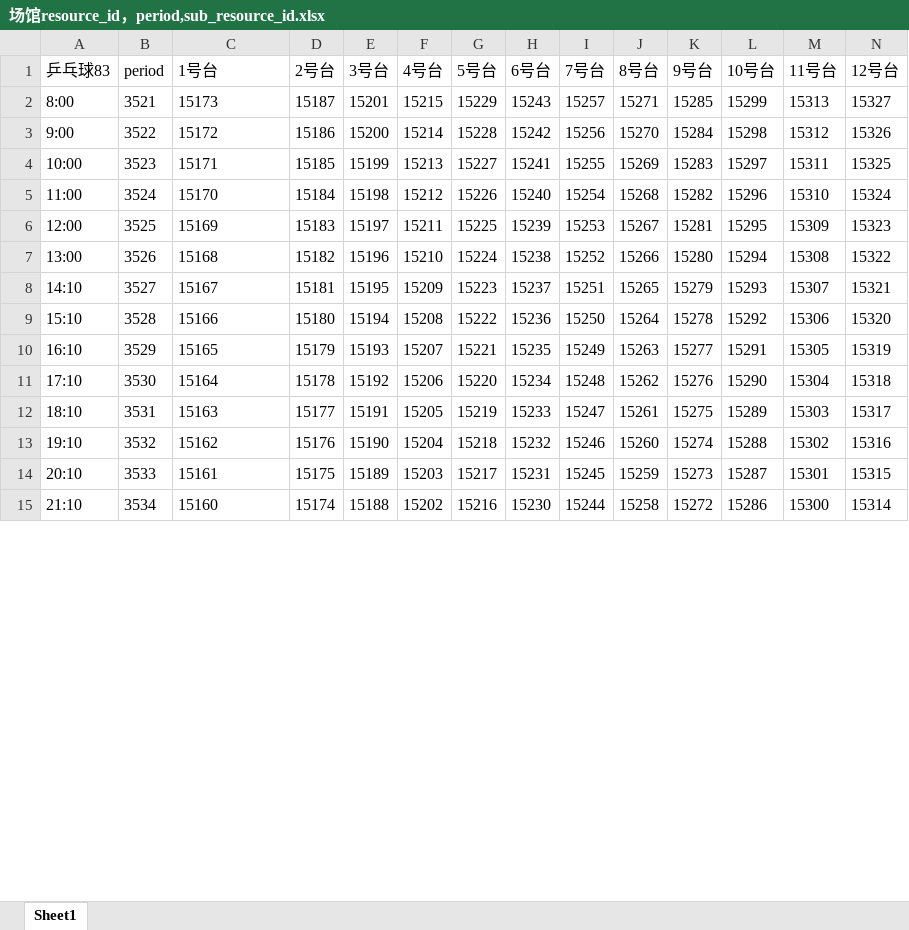
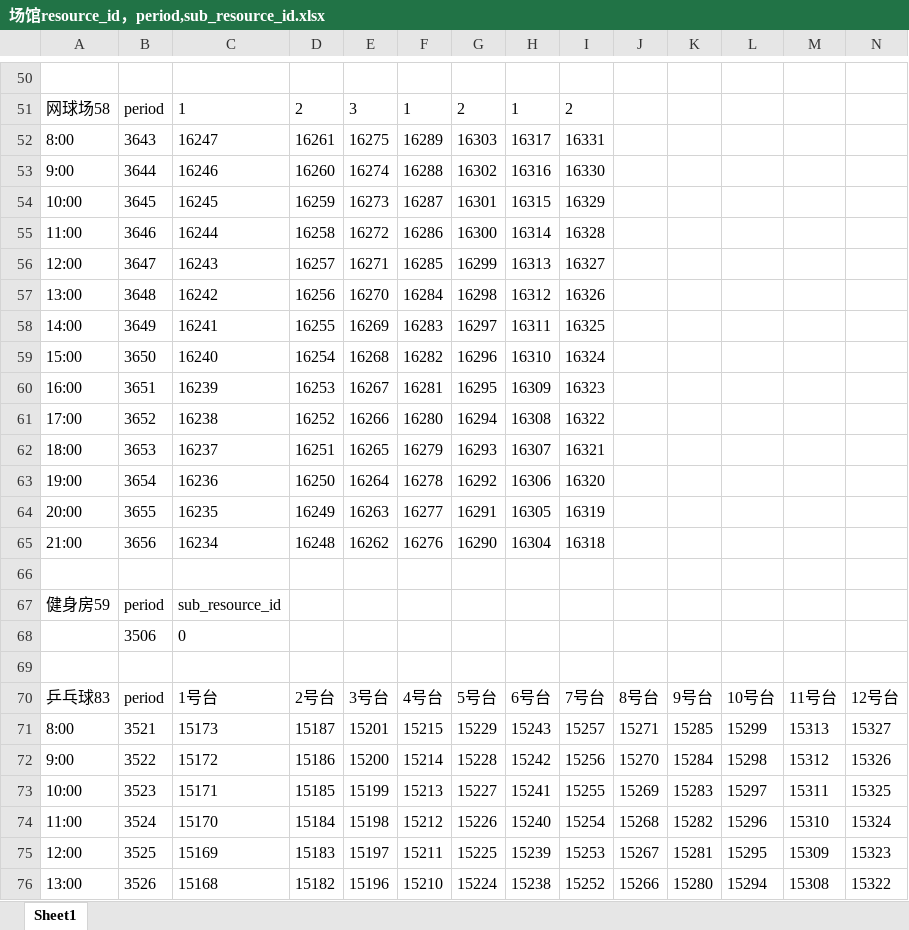
Before and after one commit to tim896986/HNU_gym-automatic-reservation, an Excel workbook: 场馆resource_id，period,sub_resource_id.xlsx, sheet Sheet1, drawn as a sheet; only a part is shown, gaps mark what is left out; the shorter side is filled out with more unchanged rows; values as stored, in another font and other column widths than the file's, no borders; rows hold the shown columns only; the diff covers the shown part only; the diff names each change by its address in the sheet, - before the commit and + after, or states it on an @@ line.

```diff
--- a/场馆resource_id，period,sub_resource_id.xlsx (sheet Sheet1)
+++ b/场馆resource_id，period,sub_resource_id.xlsx (sheet Sheet1)
+row 50: (empty)
+row 51: 网球场58 | period | 1 | 2 | 3 | 1 | 2 | 1 | 2
+row 52: 8:00 | 3643 | 16247 | 16261 | 16275 | 16289 | 16303 | 16317 | 16331
+row 53: 9:00 | 3644 | 16246 | 16260 | 16274 | 16288 | 16302 | 16316 | 16330
+row 54: 10:00 | 3645 | 16245 | 16259 | 16273 | 16287 | 16301 | 16315 | 16329
+row 55: 11:00 | 3646 | 16244 | 16258 | 16272 | 16286 | 16300 | 16314 | 16328
+row 56: 12:00 | 3647 | 16243 | 16257 | 16271 | 16285 | 16299 | 16313 | 16327
+row 57: 13:00 | 3648 | 16242 | 16256 | 16270 | 16284 | 16298 | 16312 | 16326
+row 58: 14:00 | 3649 | 16241 | 16255 | 16269 | 16283 | 16297 | 16311 | 16325
+row 59: 15:00 | 3650 | 16240 | 16254 | 16268 | 16282 | 16296 | 16310 | 16324
+row 60: 16:00 | 3651 | 16239 | 16253 | 16267 | 16281 | 16295 | 16309 | 16323
+row 61: 17:00 | 3652 | 16238 | 16252 | 16266 | 16280 | 16294 | 16308 | 16322
+row 62: 18:00 | 3653 | 16237 | 16251 | 16265 | 16279 | 16293 | 16307 | 16321
+row 63: 19:00 | 3654 | 16236 | 16250 | 16264 | 16278 | 16292 | 16306 | 16320
+row 64: 20:00 | 3655 | 16235 | 16249 | 16263 | 16277 | 16291 | 16305 | 16319
+row 65: 21:00 | 3656 | 16234 | 16248 | 16262 | 16276 | 16290 | 16304 | 16318
+row 66: (empty)
+row 67: 健身房59 | period | sub_resource_id
+row 68:  | 3506 | 0
+row 69: (empty)
```
Also changed, not shown: 48 added rows, 29 removed rows and 1 moved row elsewhere in this sheet, 4 other files.
